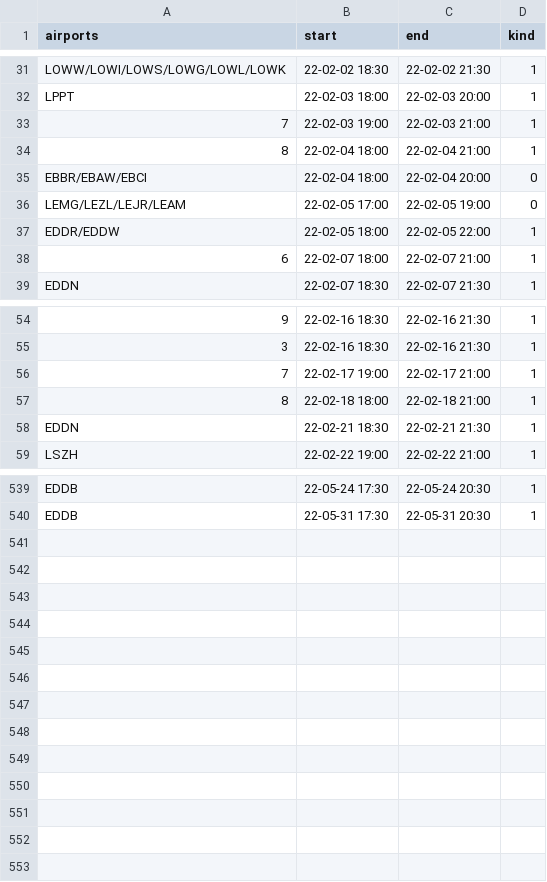
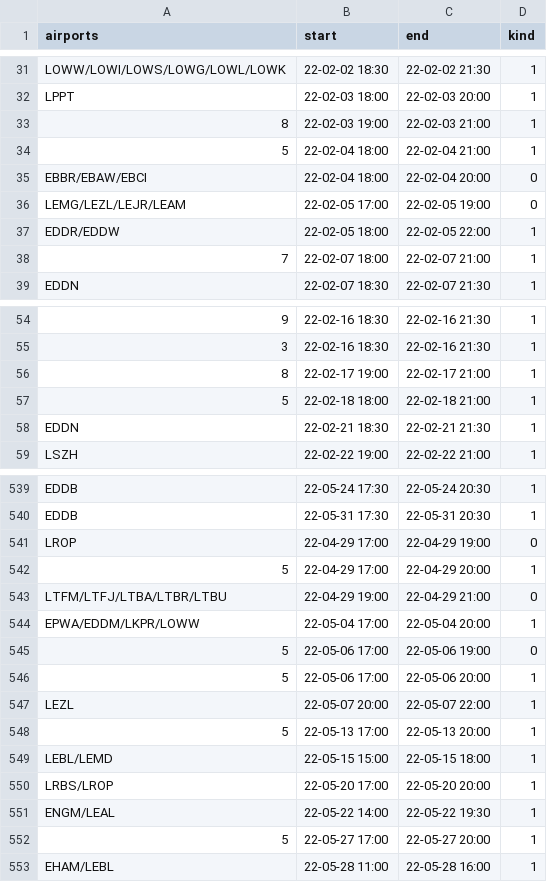
Before and after one commit to MatisseBE/VATSIMeventHISTORY, a CSV file: data.csv, drawn as a sheet; only a part is shown, gaps mark what is left out; the diff covers the shown part only; the diff names each change by its address in the sheet, - before the commit and + after, or states it on an @@ line.

Commit message:
committing files

```diff
--- a/data.csv
+++ b/data.csv
-A33 (airports): 7
+A33 (airports): 8
-A34 (airports): 8
+A34 (airports): 5
-A38 (airports): 6
+A38 (airports): 7
-A56 (airports): 7
+A56 (airports): 8
-A57 (airports): 8
+A57 (airports): 5
+row 541: LROP | 22-04-29 17:00 | 22-04-29 19:00 | 0
+row 542: 5 | 22-04-29 17:00 | 22-04-29 20:00 | 1
+row 543: LTFM/LTFJ/LTBA/LTBR/LTBU | 22-04-29 19:00 | 22-04-29 21:00 | 0
+row 544: EPWA/EDDM/LKPR/LOWW | 22-05-04 17:00 | 22-05-04 20:00 | 1
+row 545: 5 | 22-05-06 17:00 | 22-05-06 19:00 | 0
+row 546: 5 | 22-05-06 17:00 | 22-05-06 20:00 | 1
+row 547: LEZL | 22-05-07 20:00 | 22-05-07 22:00 | 1
+row 548: 5 | 22-05-13 17:00 | 22-05-13 20:00 | 1
+row 549: LEBL/LEMD | 22-05-15 15:00 | 22-05-15 18:00 | 1
+row 550: LRBS/LROP | 22-05-20 17:00 | 22-05-20 20:00 | 1
+row 551: ENGM/LEAL | 22-05-22 14:00 | 22-05-22 19:30 | 1
+row 552: 5 | 22-05-27 17:00 | 22-05-27 20:00 | 1
+row 553: EHAM/LEBL | 22-05-28 11:00 | 22-05-28 16:00 | 1
```
Also changed, not shown: 79 edited cells elsewhere in this file.
